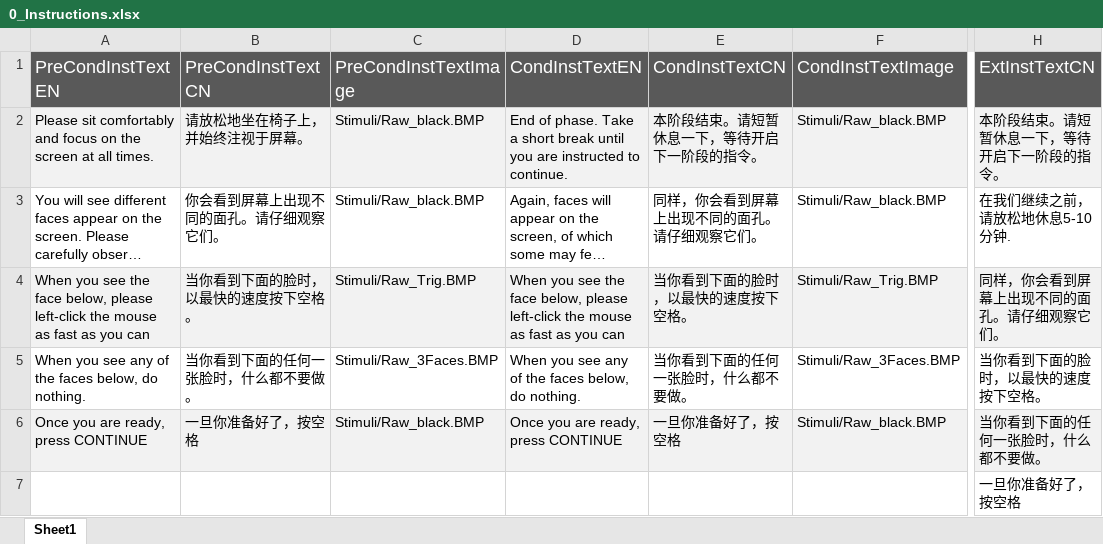
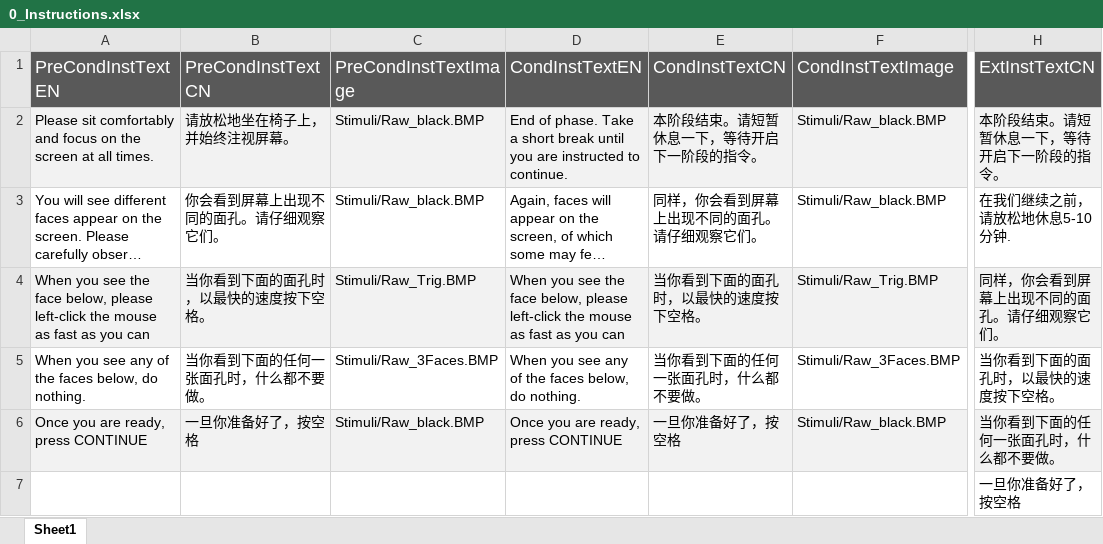
Before and after one commit to faissalshrf/threat-conditioning-and-extinction-task, an Excel workbook: 0_Instructions.xlsx, sheet Sheet1, drawn as a sheet; only a part is shown, gaps mark what is left out; long unchanged cells end in …; values as stored, in another font and other column widths than the file's, no borders; the diff names each change by its address in the sheet, - before the commit and + after, or states it on an @@ line.

Commit message:
BUG Improved CN Instructions

```diff
--- a/0_Instructions.xlsx (sheet Sheet1)
+++ b/0_Instructions.xlsx (sheet Sheet1)
-B2 (PreCondInstTextCN): 请放松地坐在椅子上，并始终注视于屏幕。
+B2 (PreCondInstTextCN): 请放松地坐在椅子上，并始终注视屏幕。
-B4 (PreCondInstTextCN): 当你看到下面的脸时，以最快的速度按下空格。
+B4 (PreCondInstTextCN): 当你看到下面的面孔时，以最快的速度按下空格。
-E4 (CondInstTextCN): 当你看到下面的脸时，以最快的速度按下空格。
+E4 (CondInstTextCN): 当你看到下面的面孔时，以最快的速度按下空格。
-B5 (PreCondInstTextCN): 当你看到下面的任何一张脸时，什么都不要做。
+B5 (PreCondInstTextCN): 当你看到下面的任何一张面孔时，什么都不要做。
-E5 (CondInstTextCN): 当你看到下面的任何一张脸时，什么都不要做。
+E5 (CondInstTextCN): 当你看到下面的任何一张面孔时，什么都不要做。
-H5 (ExtInstTextCN): 当你看到下面的脸时，以最快的速度按下空格。
+H5 (ExtInstTextCN): 当你看到下面的面孔时，以最快的速度按下空格。
-H6 (ExtInstTextCN): 当你看到下面的任何一张脸时，什么都不要做。
+H6 (ExtInstTextCN): 当你看到下面的任何一张面孔时，什么都不要做。
```
Also changed, not shown: 1 other file.
